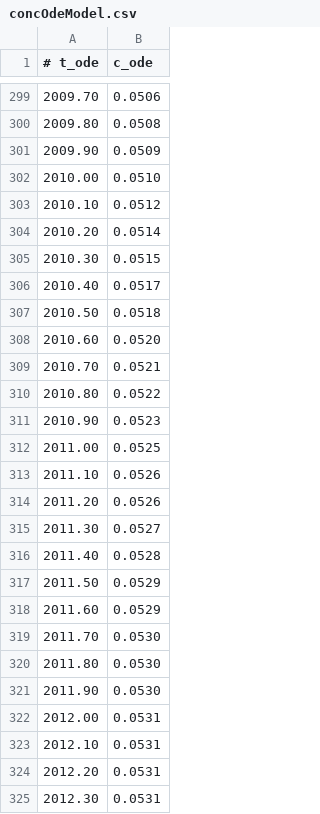
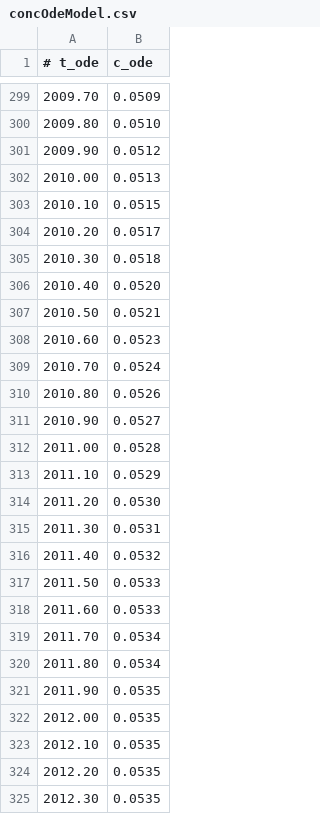
Before and after one commit to ccor065/263-project1, a CSV file: project_1/concOdeModel.csv, drawn as a sheet; only a part is shown, gaps mark what is left out; the diff covers the shown part only.

```diff
--- a/project_1/concOdeModel.csv
+++ b/project_1/concOdeModel.csv
@@ -299,27 +299,27 @@
-2009.70,0.0506
-2009.80,0.0508
-2009.90,0.0509
-2010.00,0.0510
-2010.10,0.0512
-2010.20,0.0514
-2010.30,0.0515
-2010.40,0.0517
-2010.50,0.0518
-2010.60,0.0520
-2010.70,0.0521
-2010.80,0.0522
-2010.90,0.0523
-2011.00,0.0525
-2011.10,0.0526
-2011.20,0.0526
-2011.30,0.0527
-2011.40,0.0528
-2011.50,0.0529
-2011.60,0.0529
-2011.70,0.0530
-2011.80,0.0530
-2011.90,0.0530
-2012.00,0.0531
-2012.10,0.0531
-2012.20,0.0531
-2012.30,0.0531
+2009.70,0.0509
+2009.80,0.0510
+2009.90,0.0512
+2010.00,0.0513
+2010.10,0.0515
+2010.20,0.0517
+2010.30,0.0518
+2010.40,0.0520
+2010.50,0.0521
+2010.60,0.0523
+2010.70,0.0524
+2010.80,0.0526
+2010.90,0.0527
+2011.00,0.0528
+2011.10,0.0529
+2011.20,0.0530
+2011.30,0.0531
+2011.40,0.0532
+2011.50,0.0533
+2011.60,0.0533
+2011.70,0.0534
+2011.80,0.0534
+2011.90,0.0535
+2012.00,0.0535
+2012.10,0.0535
+2012.20,0.0535
+2012.30,0.0535
```
Also changed, not shown: 152 edited cells elsewhere in this file, project_1/pressureOdeModel.csv, 11 other files.
